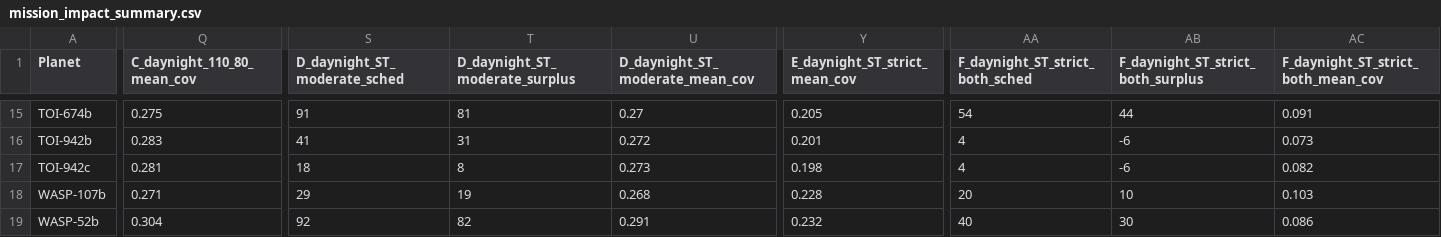
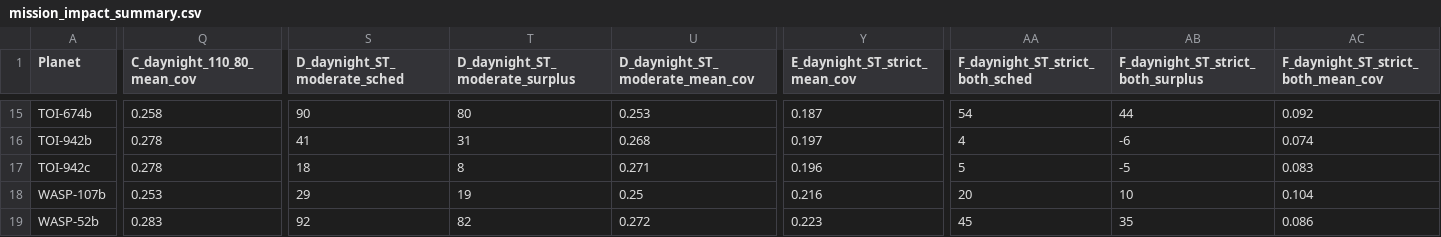
Before and after one commit to mrtommyb/pandora-scheduler, a CSV file: output_standalone/mission_impact/mission_impact_summary.csv, drawn as a sheet; only a part is shown, gaps mark what is left out; the diff covers the shown part only; the diff names each change by its address in the sheet, - before the commit and + after, or states it on an @@ line.

Commit message:
Re-run mission impact analysis after earthlimb sunlit fix
Scenarios A-B (no day/night split): unchanged.
Scenarios C-F: visibility fractions drop 1-5% because the corrected
earthlimb_is_sunlit() classifies more limb-points as sunlit, applying
the stricter 110° daytime threshold more often.

Transit count changes are minimal:
  D: TOI-674b 91->90
  E: GJ_3090b 64->63, TOI-674b 91->88
  F: net +10 transits (WASP-52b 40->45 biggest gain); still 13/20.

Overall conclusion unchanged: A-E meet all 20 targets; F (both STs
required simultaneously) fails at 13/20.

```diff
--- a/output_standalone/mission_impact/mission_impact_summary.csv
+++ b/output_standalone/mission_impact/mission_impact_summary.csv
-Q15 (C_daynight_110_80_mean_cov): 0.275
+Q15 (C_daynight_110_80_mean_cov): 0.258
-S15 (D_daynight_ST_moderate_sched): 91
+S15 (D_daynight_ST_moderate_sched): 90
-T15 (D_daynight_ST_moderate_surplus): 81
+T15 (D_daynight_ST_moderate_surplus): 80
-U15 (D_daynight_ST_moderate_mean_cov): 0.27
+U15 (D_daynight_ST_moderate_mean_cov): 0.253
-Y15 (E_daynight_ST_strict_mean_cov): 0.205
+Y15 (E_daynight_ST_strict_mean_cov): 0.187
-AC15: 0.091
+AC15: 0.092
-Q16 (C_daynight_110_80_mean_cov): 0.283
+Q16 (C_daynight_110_80_mean_cov): 0.278
-U16 (D_daynight_ST_moderate_mean_cov): 0.272
+U16 (D_daynight_ST_moderate_mean_cov): 0.268
-Y16 (E_daynight_ST_strict_mean_cov): 0.201
+Y16 (E_daynight_ST_strict_mean_cov): 0.197
-AC16: 0.073
+AC16: 0.074
-Q17 (C_daynight_110_80_mean_cov): 0.281
+Q17 (C_daynight_110_80_mean_cov): 0.278
-U17 (D_daynight_ST_moderate_mean_cov): 0.273
+U17 (D_daynight_ST_moderate_mean_cov): 0.271
-Y17 (E_daynight_ST_strict_mean_cov): 0.198
+Y17 (E_daynight_ST_strict_mean_cov): 0.196
-AA17 (F_daynight_ST_strict_both_sched): 4
+AA17 (F_daynight_ST_strict_both_sched): 5
-AB17: -6
+AB17: -5
-AC17: 0.082
+AC17: 0.083
-Q18 (C_daynight_110_80_mean_cov): 0.271
+Q18 (C_daynight_110_80_mean_cov): 0.253
-U18 (D_daynight_ST_moderate_mean_cov): 0.268
+U18 (D_daynight_ST_moderate_mean_cov): 0.25
-Y18 (E_daynight_ST_strict_mean_cov): 0.228
+Y18 (E_daynight_ST_strict_mean_cov): 0.216
-AC18: 0.103
+AC18: 0.104
-Q19 (C_daynight_110_80_mean_cov): 0.304
+Q19 (C_daynight_110_80_mean_cov): 0.283
-U19 (D_daynight_ST_moderate_mean_cov): 0.291
+U19 (D_daynight_ST_moderate_mean_cov): 0.272
-Y19 (E_daynight_ST_strict_mean_cov): 0.232
+Y19 (E_daynight_ST_strict_mean_cov): 0.223
-AA19 (F_daynight_ST_strict_both_sched): 40
+AA19 (F_daynight_ST_strict_both_sched): 45
-AB19: 30
+AB19: 35
```
Also changed, not shown: 68 edited cells elsewhere in this file, output_standalone/mission_impact/star_visibility_fractions.csv, 1 other file.
